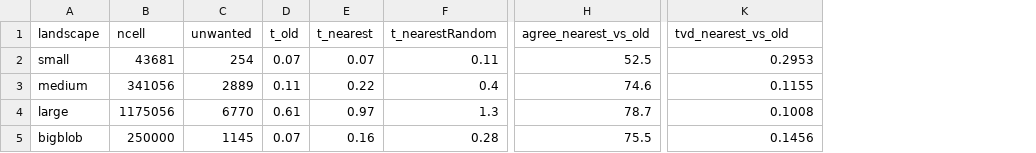
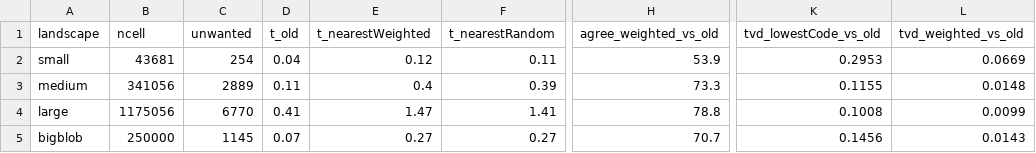
Before and after one commit to PredictiveEcology/LandR, a CSV file: benchmarks/convertUnwantedLCC-nearestRandom/real_landscapes_methods.csv, drawn as a sheet; only a part is shown, gaps mark what is left out; removed rows and columns are numbered as before the commit, all else as after; the diff names each change by its address in the sheet, - before the commit and + after, or states it on an @@ line.

```diff
--- a/benchmarks/convertUnwantedLCC-nearestRandom/real_landscapes_methods.csv
+++ b/benchmarks/convertUnwantedLCC-nearestRandom/real_landscapes_methods.csv
-column E (t_nearest), rows 2-5: 0.07 | 0.22 | 0.97 | 0.16
+column E (t_nearestWeighted), rows 2-5: 0.12 | 0.4 | 1.47 | 0.27
-column H (agree_nearest_vs_old), rows 2-5: 52.5 | 74.6 | 78.7 | 75.5
+column H (agree_weighted_vs_old), rows 2-5: 53.9 | 73.3 | 78.8 | 70.7
+column L (tvd_weighted_vs_old), rows 2-5: 0.0669 | 0.0148 | 0.0099 | 0.0143
-K1: tvd_nearest_vs_old
+K1: tvd_lowestCode_vs_old
-D2 (t_old): 0.07
+D2 (t_old): 0.04
-F3 (t_nearestRandom): 0.4
+F3 (t_nearestRandom): 0.39
-D4 (t_old): 0.61
+D4 (t_old): 0.41
-F4 (t_nearestRandom): 1.3
+F4 (t_nearestRandom): 1.41
-F5 (t_nearestRandom): 0.28
+F5 (t_nearestRandom): 0.27
```
Also changed, not shown: benchmarks/convertUnwantedLCC-nearestRandom/assigned_class_composition.csv, benchmarks/convertUnwantedLCC-nearestRandom/class_bias_by_cover_type.csv, 19 other files.
